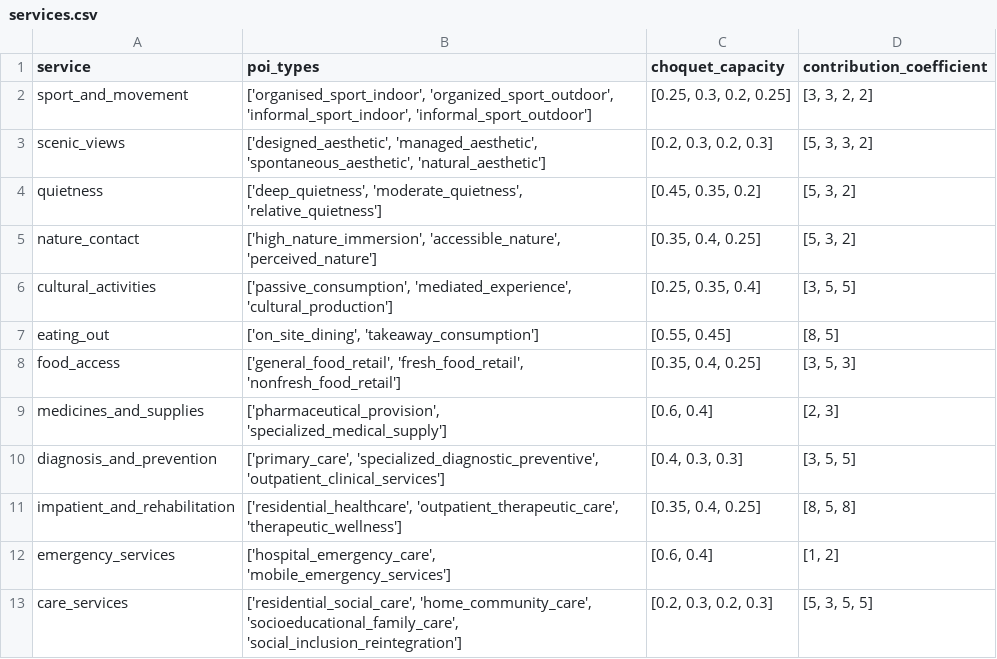
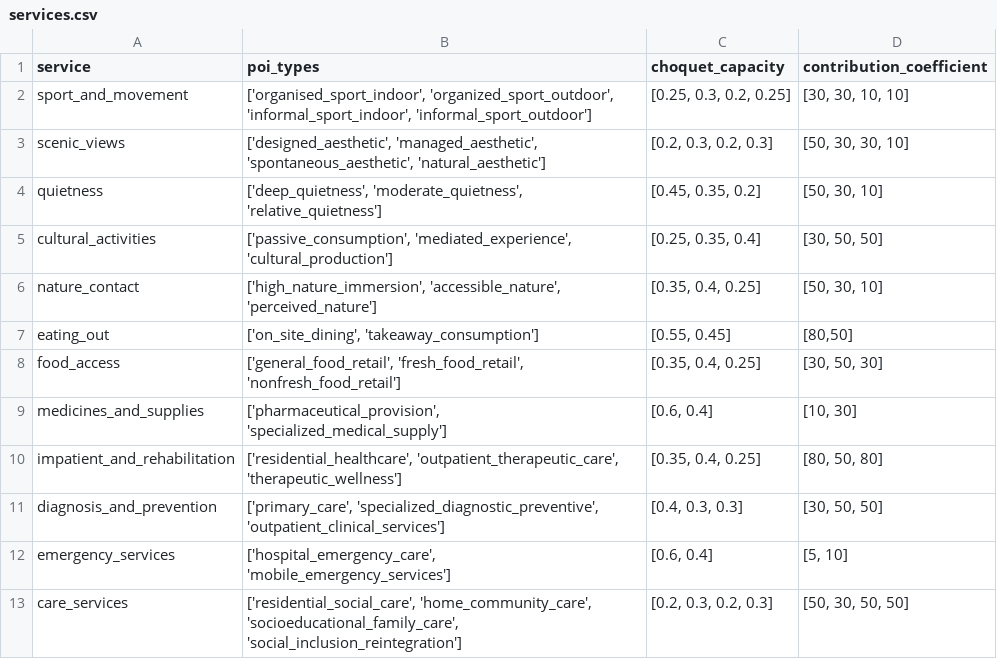
Before and after one commit to davyatze01/CapabilityModel, a CSV file: config/services.csv, drawn as a sheet.

```diff
--- a/config/services.csv
+++ b/config/services.csv
@@ -1,13 +1,13 @@
 service,poi_types,choquet_capacity,contribution_coefficient
-sport_and_movement,"['organised_sport_indoor', 'organized_sport_outdoor', 'informal_sport_indoor', 'informal_sport_outdoor']","[0.25, 0.3, 0.2, 0.25]","[3, 3, 2, 2]"
-scenic_views,"['designed_aesthetic', 'managed_aesthetic', 'spontaneous_aesthetic', 'natural_aesthetic']","[0.2, 0.3, 0.2, 0.3]","[5, 3, 3, 2]"
-quietness,"['deep_quietness', 'moderate_quietness', 'relative_quietness']","[0.45, 0.35, 0.2]","[5, 3, 2]"
-nature_contact,"['high_nature_immersion', 'accessible_nature', 'perceived_nature']","[0.35, 0.4, 0.25]","[5, 3, 2]"
-cultural_activities,"['passive_consumption', 'mediated_experience', 'cultural_production']","[0.25, 0.35, 0.4]","[3, 5, 5]"
-eating_out,"['on_site_dining', 'takeaway_consumption']","[0.55, 0.45]","[8, 5]"
-food_access,"['general_food_retail', 'fresh_food_retail', 'nonfresh_food_retail']","[0.35, 0.4, 0.25]","[3, 5, 3]"
-medicines_and_supplies,"['pharmaceutical_provision', 'specialized_medical_supply']","[0.6, 0.4]","[2, 3]"
-diagnosis_and_prevention,"['primary_care', 'specialized_diagnostic_preventive', 'outpatient_clinical_services']","[0.4, 0.3, 0.3]","[3, 5, 5]"
-impatient_and_rehabilitation,"['residential_healthcare', 'outpatient_therapeutic_care', 'therapeutic_wellness']","[0.35, 0.4, 0.25]","[8, 5, 8]"
-emergency_services,"['hospital_emergency_care', 'mobile_emergency_services']","[0.6, 0.4]","[1, 2]"
-care_services,"['residential_social_care', 'home_community_care', 'socioeducational_family_care', 'social_inclusion_reintegration']","[0.2, 0.3, 0.2, 0.3]","[5, 3, 5, 5]"
+sport_and_movement,"['organised_sport_indoor', 'organized_sport_outdoor', 'informal_sport_indoor', 'informal_sport_outdoor']","[0.25, 0.3, 0.2, 0.25]","[30, 30, 10, 10]"
+scenic_views,"['designed_aesthetic', 'managed_aesthetic', 'spontaneous_aesthetic', 'natural_aesthetic']","[0.2, 0.3, 0.2, 0.3]","[50, 30, 30, 10]"
+quietness,"['deep_quietness', 'moderate_quietness', 'relative_quietness']","[0.45, 0.35, 0.2]","[50, 30, 10]"
+cultural_activities,"['passive_consumption', 'mediated_experience', 'cultural_production']","[0.25, 0.35, 0.4]","[30, 50, 50]"
+nature_contact,"['high_nature_immersion', 'accessible_nature', 'perceived_nature']","[0.35, 0.4, 0.25]","[50, 30, 10]"
+eating_out,"['on_site_dining', 'takeaway_consumption']","[0.55, 0.45]","[80,50]"
+food_access,"['general_food_retail', 'fresh_food_retail', 'nonfresh_food_retail']","[0.35, 0.4, 0.25]","[30, 50, 30]"
+medicines_and_supplies,"['pharmaceutical_provision', 'specialized_medical_supply']","[0.6, 0.4]","[10, 30]"
+impatient_and_rehabilitation,"['residential_healthcare', 'outpatient_therapeutic_care', 'therapeutic_wellness']","[0.35, 0.4, 0.25]","[80, 50, 80]"
+diagnosis_and_prevention,"['primary_care', 'specialized_diagnostic_preventive', 'outpatient_clinical_services']","[0.4, 0.3, 0.3]","[30, 50, 50]"
+emergency_services,"['hospital_emergency_care', 'mobile_emergency_services']","[0.6, 0.4]","[5, 10]"
+care_services,"['residential_social_care', 'home_community_care', 'socioeducational_family_care', 'social_inclusion_reintegration']","[0.2, 0.3, 0.2, 0.3]","[50, 30, 50, 50]"
```
Also changed, not shown: config/capability.csv, 38 other files.
